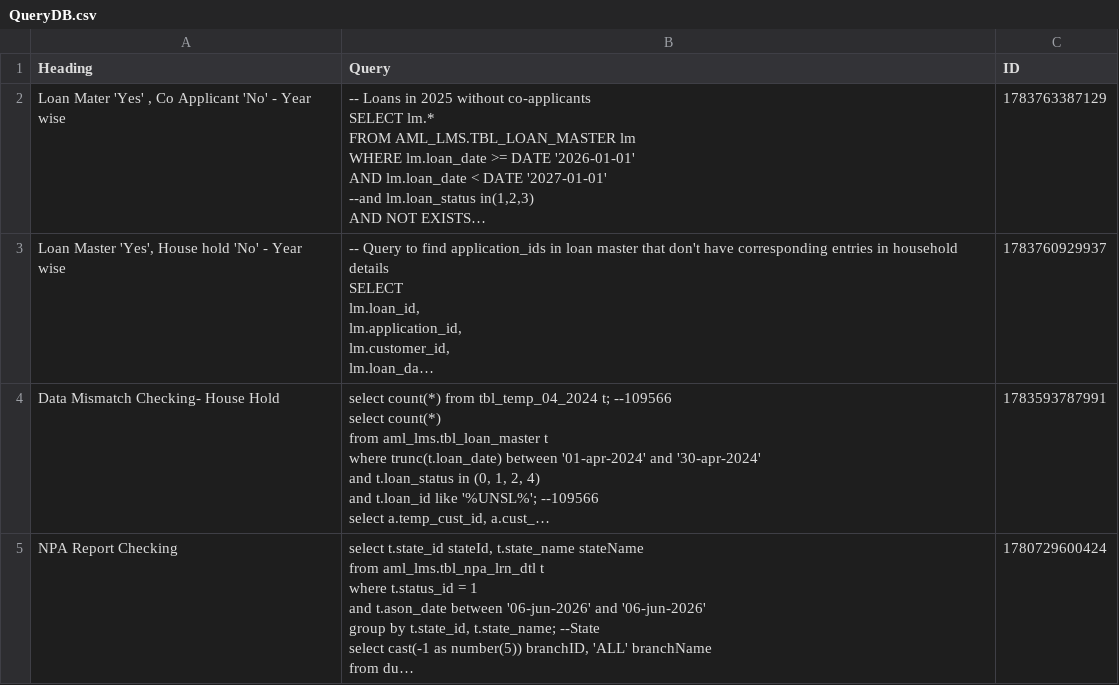
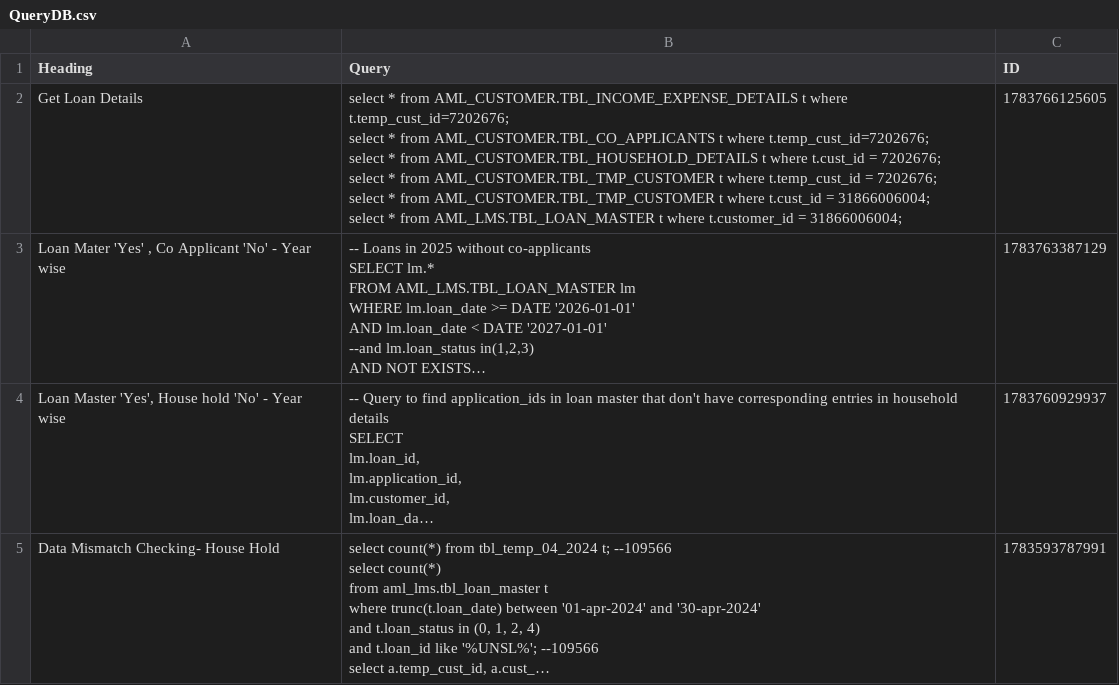
Before and after one commit to SANJUPR/Query-Handler, a CSV file: QueryDB.csv, drawn as a sheet; only a part is shown; the shorter side is filled out with more unchanged rows; long unchanged cells end in …; ↵ is a line break in a cell; the diff names each change by its address in the sheet, - before the commit and + after, or states it on an @@ line.

Commit message:
Dashboard database configuration updates [skip ci]

```diff
--- a/QueryDB.csv
+++ b/QueryDB.csv
+row 2: Get Loan Details | select * from AML_CUSTOMER.TBL_INCOME_EXPENSE_DETAILS t where t.temp_cust_id=7202676; ↵ select * from AML_CUSTOMER.TBL_CO_APPLICANTS t where t.temp_cust_id=7202676; ↵ select * from AML_CUSTOMER.TBL_HOUSEHOLD_DETAILS t where t.cust_id = 7202676; ↵ select * from AML_CUSTOMER.TBL_TMP_CUSTOMER t where t.temp_cust_id = 7202676; ↵ select * from AML_CUSTOMER.TBL_TMP_CUSTOMER t where t.cust_id = 31866006004; ↵ select * from AML_LMS.TBL_LOAN_MASTER t where t.customer_id = 31866006004; | 1783766125605
```
